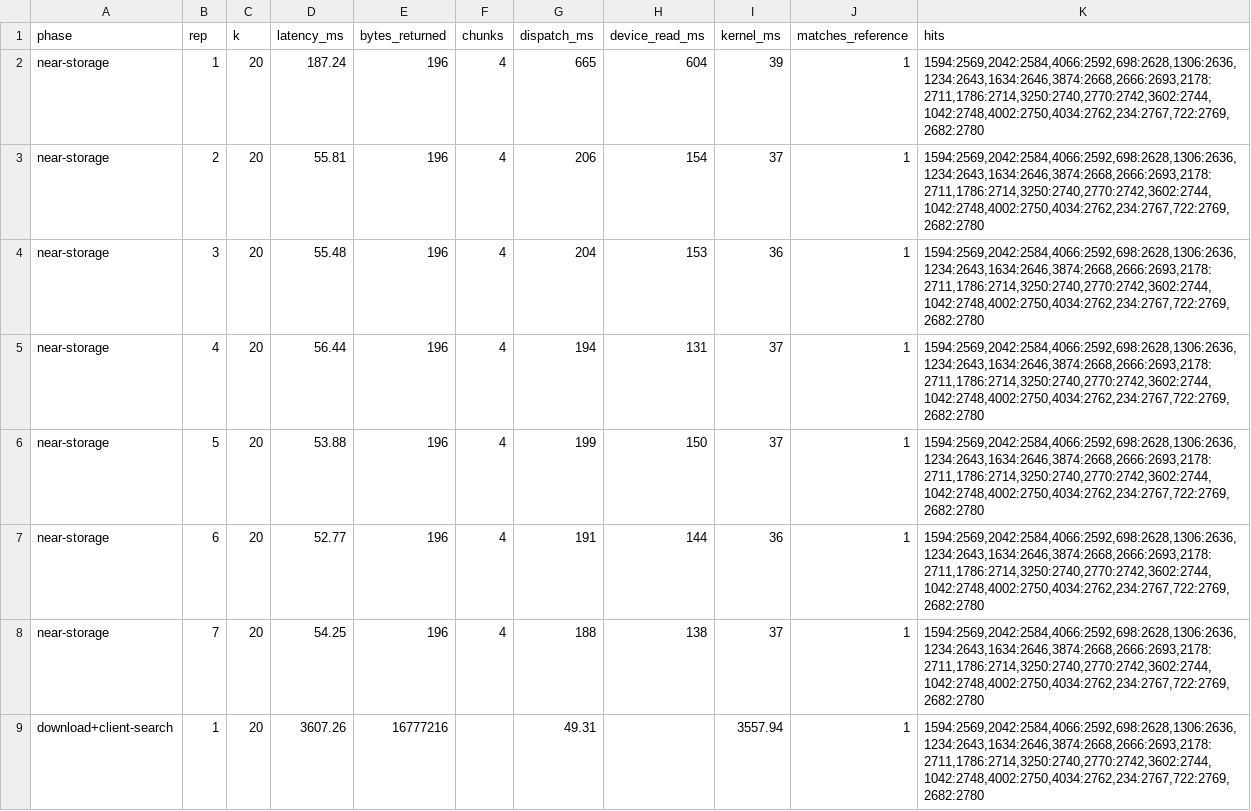
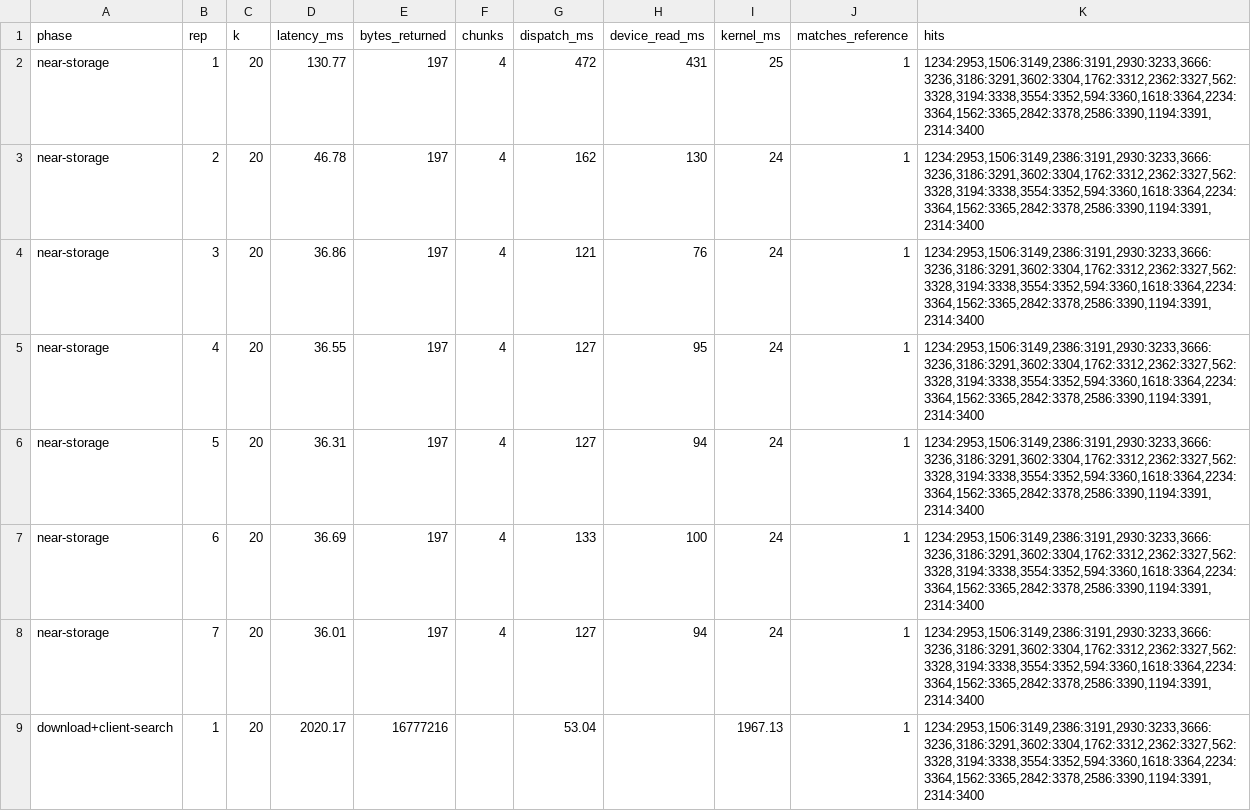
Before and after one commit to Kyrie112/seaweedfs_csdsdk, a CSV file: csd-experiments/results/image_search_4096_k20.csv, drawn as a sheet.

```diff
--- a/csd-experiments/results/image_search_4096_k20.csv
+++ b/csd-experiments/results/image_search_4096_k20.csv
@@ -1,9 +1,9 @@
 phase,rep,k,latency_ms,bytes_returned,chunks,dispatch_ms,device_read_ms,kernel_ms,matches_reference,hits
-near-storage,1,20,187.24,196,4,665,604,39,1,"1594:2569,2042:2584,4066:2592,698:2628,1306:2636,1234:2643,1634:2646,3874:2668,2666:2693,2178:2711,1786:2714,3250:2740,2770:2742,3602:2744,1042:2748,4002:2750,4034:2762,234:2767,722:2769,2682:2780"
-near-storage,2,20,55.81,196,4,206,154,37,1,"1594:2569,2042:2584,4066:2592,698:2628,1306:2636,1234:2643,1634:2646,3874:2668,2666:2693,2178:2711,1786:2714,3250:2740,2770:2742,3602:2744,1042:2748,4002:2750,4034:2762,234:2767,722:2769,2682:2780"
-near-storage,3,20,55.48,196,4,204,153,36,1,"1594:2569,2042:2584,4066:2592,698:2628,1306:2636,1234:2643,1634:2646,3874:2668,2666:2693,2178:2711,1786:2714,3250:2740,2770:2742,3602:2744,1042:2748,4002:2750,4034:2762,234:2767,722:2769,2682:2780"
-near-storage,4,20,56.44,196,4,194,131,37,1,"1594:2569,2042:2584,4066:2592,698:2628,1306:2636,1234:2643,1634:2646,3874:2668,2666:2693,2178:2711,1786:2714,3250:2740,2770:2742,3602:2744,1042:2748,4002:2750,4034:2762,234:2767,722:2769,2682:2780"
-near-storage,5,20,53.88,196,4,199,150,37,1,"1594:2569,2042:2584,4066:2592,698:2628,1306:2636,1234:2643,1634:2646,3874:2668,2666:2693,2178:2711,1786:2714,3250:2740,2770:2742,3602:2744,1042:2748,4002:2750,4034:2762,234:2767,722:2769,2682:2780"
-near-storage,6,20,52.77,196,4,191,144,36,1,"1594:2569,2042:2584,4066:2592,698:2628,1306:2636,1234:2643,1634:2646,3874:2668,2666:2693,2178:2711,1786:2714,3250:2740,2770:2742,3602:2744,1042:2748,4002:2750,4034:2762,234:2767,722:2769,2682:2780"
-near-storage,7,20,54.25,196,4,188,138,37,1,"1594:2569,2042:2584,4066:2592,698:2628,1306:2636,1234:2643,1634:2646,3874:2668,2666:2693,2178:2711,1786:2714,3250:2740,2770:2742,3602:2744,1042:2748,4002:2750,4034:2762,234:2767,722:2769,2682:2780"
-download+client-search,1,20,3607.26,16777216,,49.31,,3557.94,1,"1594:2569,2042:2584,4066:2592,698:2628,1306:2636,1234:2643,1634:2646,3874:2668,2666:2693,2178:2711,1786:2714,3250:2740,2770:2742,3602:2744,1042:2748,4002:2750,4034:2762,234:2767,722:2769,2682:2780"
+near-storage,1,20,130.77,197,4,472,431,25,1,"1234:2953,1506:3149,2386:3191,2930:3233,3666:3236,3186:3291,3602:3304,1762:3312,2362:3327,562:3328,3194:3338,3554:3352,594:3360,1618:3364,2234:3364,1562:3365,2842:3378,2586:3390,1194:3391,2314:3400"
+near-storage,2,20,46.78,197,4,162,130,24,1,"1234:2953,1506:3149,2386:3191,2930:3233,3666:3236,3186:3291,3602:3304,1762:3312,2362:3327,562:3328,3194:3338,3554:3352,594:3360,1618:3364,2234:3364,1562:3365,2842:3378,2586:3390,1194:3391,2314:3400"
+near-storage,3,20,36.86,197,4,121,76,24,1,"1234:2953,1506:3149,2386:3191,2930:3233,3666:3236,3186:3291,3602:3304,1762:3312,2362:3327,562:3328,3194:3338,3554:3352,594:3360,1618:3364,2234:3364,1562:3365,2842:3378,2586:3390,1194:3391,2314:3400"
+near-storage,4,20,36.55,197,4,127,95,24,1,"1234:2953,1506:3149,2386:3191,2930:3233,3666:3236,3186:3291,3602:3304,1762:3312,2362:3327,562:3328,3194:3338,3554:3352,594:3360,1618:3364,2234:3364,1562:3365,2842:3378,2586:3390,1194:3391,2314:3400"
+near-storage,5,20,36.31,197,4,127,94,24,1,"1234:2953,1506:3149,2386:3191,2930:3233,3666:3236,3186:3291,3602:3304,1762:3312,2362:3327,562:3328,3194:3338,3554:3352,594:3360,1618:3364,2234:3364,1562:3365,2842:3378,2586:3390,1194:3391,2314:3400"
+near-storage,6,20,36.69,197,4,133,100,24,1,"1234:2953,1506:3149,2386:3191,2930:3233,3666:3236,3186:3291,3602:3304,1762:3312,2362:3327,562:3328,3194:3338,3554:3352,594:3360,1618:3364,2234:3364,1562:3365,2842:3378,2586:3390,1194:3391,2314:3400"
+near-storage,7,20,36.01,197,4,127,94,24,1,"1234:2953,1506:3149,2386:3191,2930:3233,3666:3236,3186:3291,3602:3304,1762:3312,2362:3327,562:3328,3194:3338,3554:3352,594:3360,1618:3364,2234:3364,1562:3365,2842:3378,2586:3390,1194:3391,2314:3400"
+download+client-search,1,20,2020.17,16777216,,53.04,,1967.13,1,"1234:2953,1506:3149,2386:3191,2930:3233,3666:3236,3186:3291,3602:3304,1762:3312,2362:3327,562:3328,3194:3338,3554:3352,594:3360,1618:3364,2234:3364,1562:3365,2842:3378,2586:3390,1194:3391,2314:3400"
```
Also changed, not shown: csd-experiments/results/image_search.csv, csd-experiments/results/image_search_1024_k5.csv, 26 other files.
